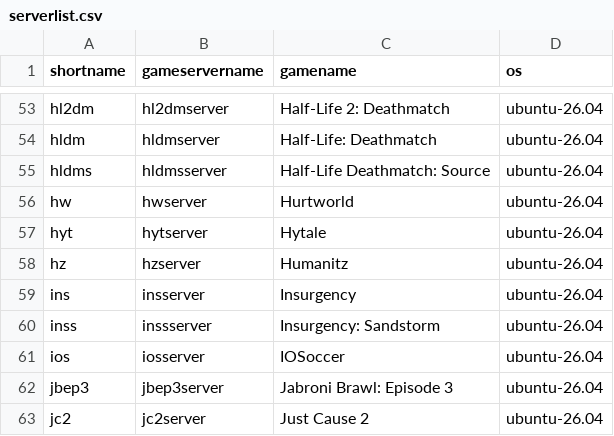
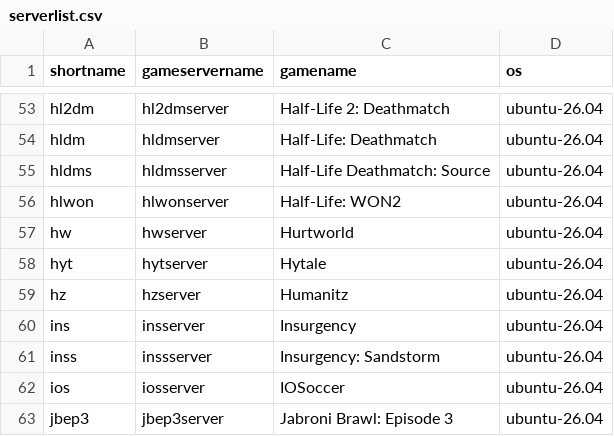
Before and after one commit to GameServerManagers/LinuxGSM, a CSV file: lgsm/data/serverlist.csv, drawn as a sheet; only a part is shown, gaps mark what is left out; the shorter side is filled out with more unchanged rows; the diff names each change by its address in the sheet, - before the commit and + after, or states it on an @@ line.

Commit message:
feat(hlwon): add native Half-Life WON2 server

```diff
--- a/lgsm/data/serverlist.csv
+++ b/lgsm/data/serverlist.csv
+row 56: hlwon | hlwonserver | Half-Life: WON2 | ubuntu-26.04
```
Also changed, not shown: lgsm/data/almalinux-8.csv, lgsm/data/centos-7.csv, 23 other files.
